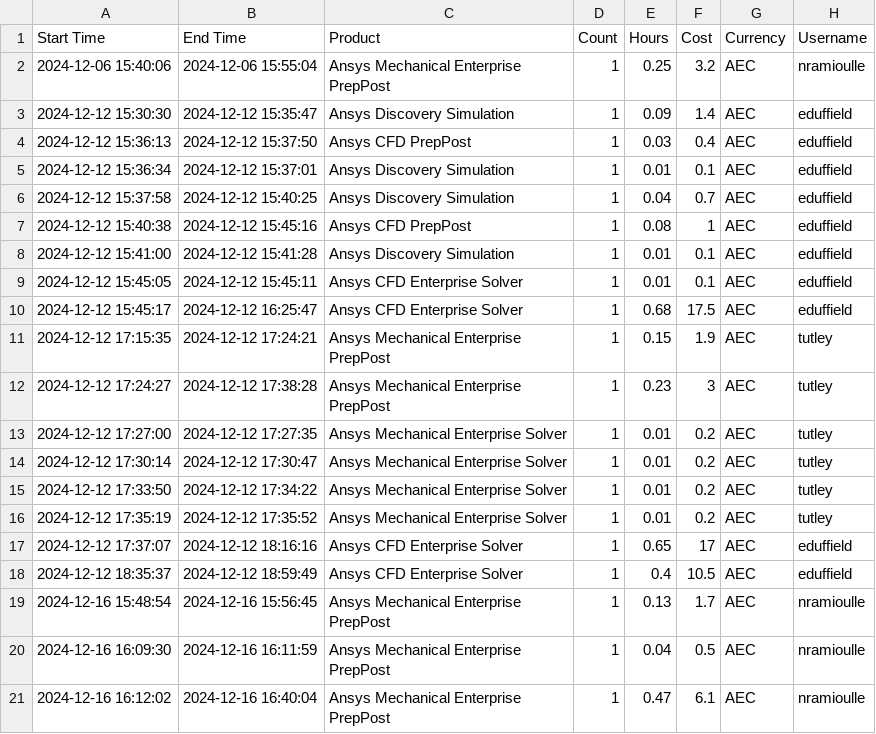
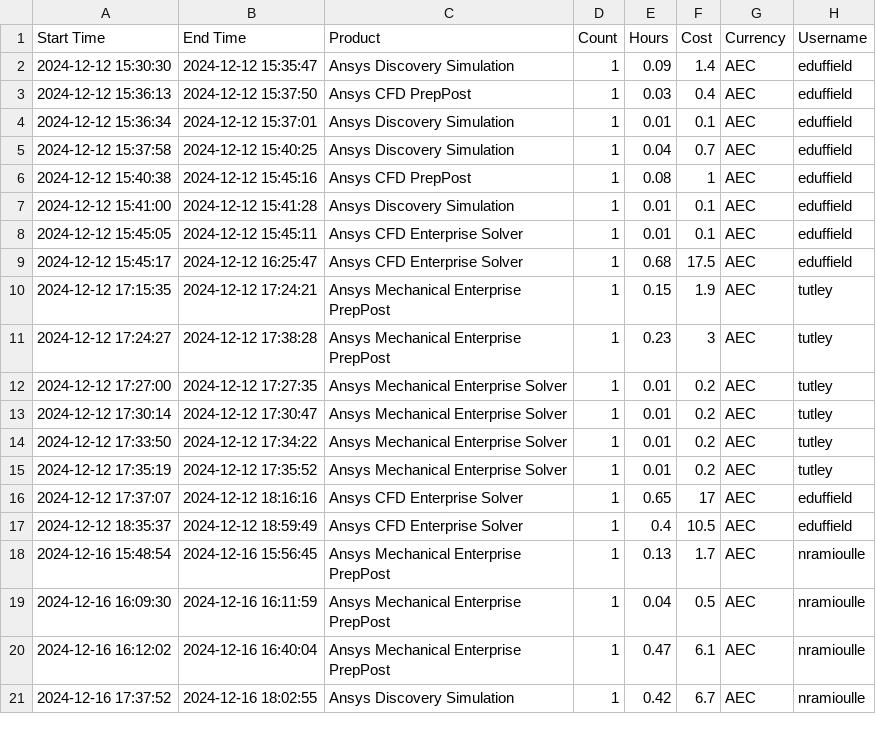
Before and after one commit to nataccccha/ansys-credit-tracking, a CSV file: data/historical.csv, drawn as a sheet; removed rows and columns are numbered as before the commit, all else as after; the diff names each change by its address in the sheet, - before the commit and + after, or states it on an @@ line.

```diff
--- a/data/historical.csv
+++ b/data/historical.csv
-row 2: 2024-12-06 15:40:06 | 2024-12-06 15:55:04 | Ansys Mechanical Enterprise PrepPost | 1 | 0.25 | 3.2 | AEC | nramioulle
+row 21: 2024-12-16 17:37:52 | 2024-12-16 18:02:55 | Ansys Discovery Simulation | 1 | 0.42 | 6.7 | AEC | nramioulle
```
Also changed, not shown: 2 other files.
